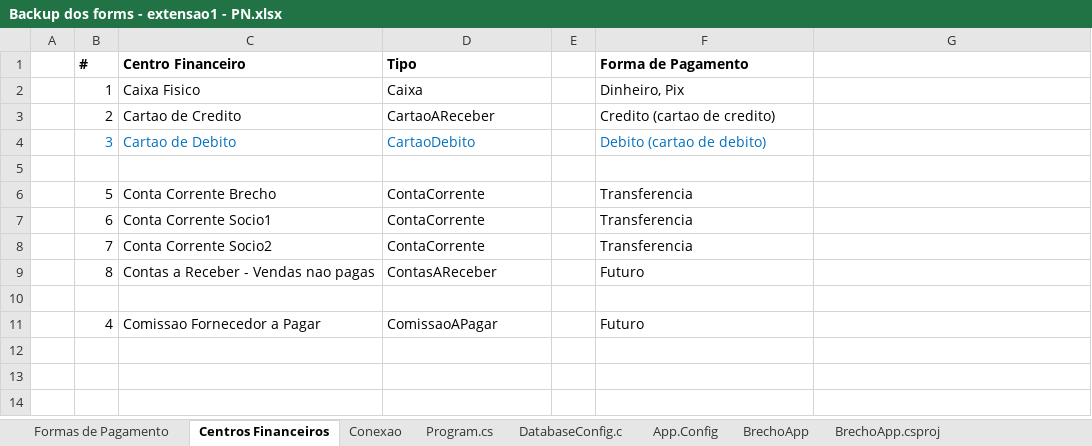
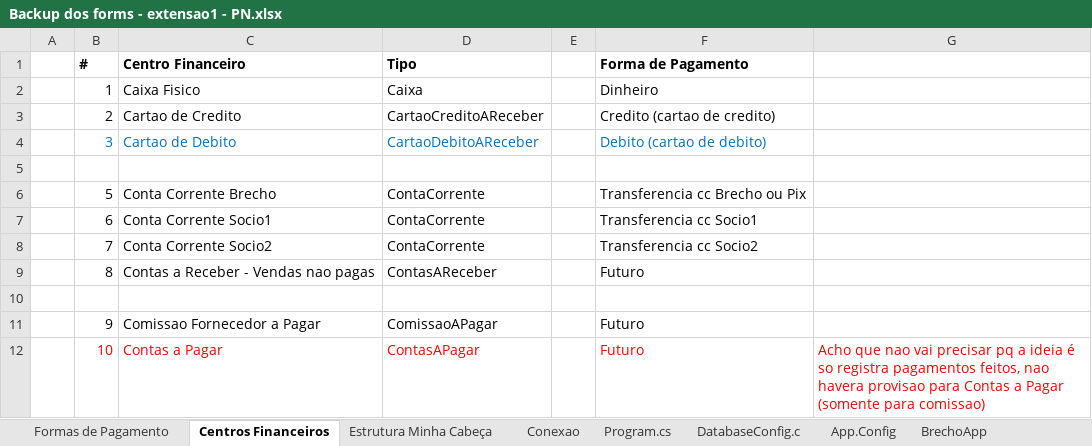
Before and after one commit to AraujoTempo/BrechoApp, an Excel workbook: Minhas anotacoes pessoais do projeto/Backup dos forms - extensao1 - PN.xlsx, sheet Centros Financeiros, drawn as a sheet; values as stored, in another font and other column widths than the file's, no borders; the diff names each change by its address in the sheet, - before the commit and + after, or states it on an @@ line.

```diff
--- a/Minhas anotacoes pessoais do projeto/Backup dos forms - extensao1 - PN.xlsx (sheet Centros Financeiros)
+++ b/Minhas anotacoes pessoais do projeto/Backup dos forms - extensao1 - PN.xlsx (sheet Centros Financeiros)
-F2 (Forma de Pagamento): Dinheiro, Pix
+F2 (Forma de Pagamento): Dinheiro
-D3 (Tipo): CartaoAReceber
+D3 (Tipo): CartaoCreditoAReceber
-D4 (Tipo): CartaoDebito
+D4 (Tipo): CartaoDebitoAReceber
-F6 (Forma de Pagamento): Transferencia
+F6 (Forma de Pagamento): Transferencia cc Brecho ou Pix
-F7 (Forma de Pagamento): Transferencia
+F7 (Forma de Pagamento): Transferencia cc Socio1
-F8 (Forma de Pagamento): Transferencia
+F8 (Forma de Pagamento): Transferencia cc Socio2
-B11 (#): 4
+B11 (#): 9
+row 12:  | 10 | Contas a Pagar | ContasAPagar |  | Futuro | Acho que nao vai precisar pq a ideia é so registra pagamentos feitos, nao havera provisao para Contas a Pagar (somente para comissao)
```
Also changed, not shown: sheet FormVenda.cs, sheet VendaRepository, sheet Venda.cs, other sheet tabs, formulas that keep their value, hidden cells, 17 other files.
